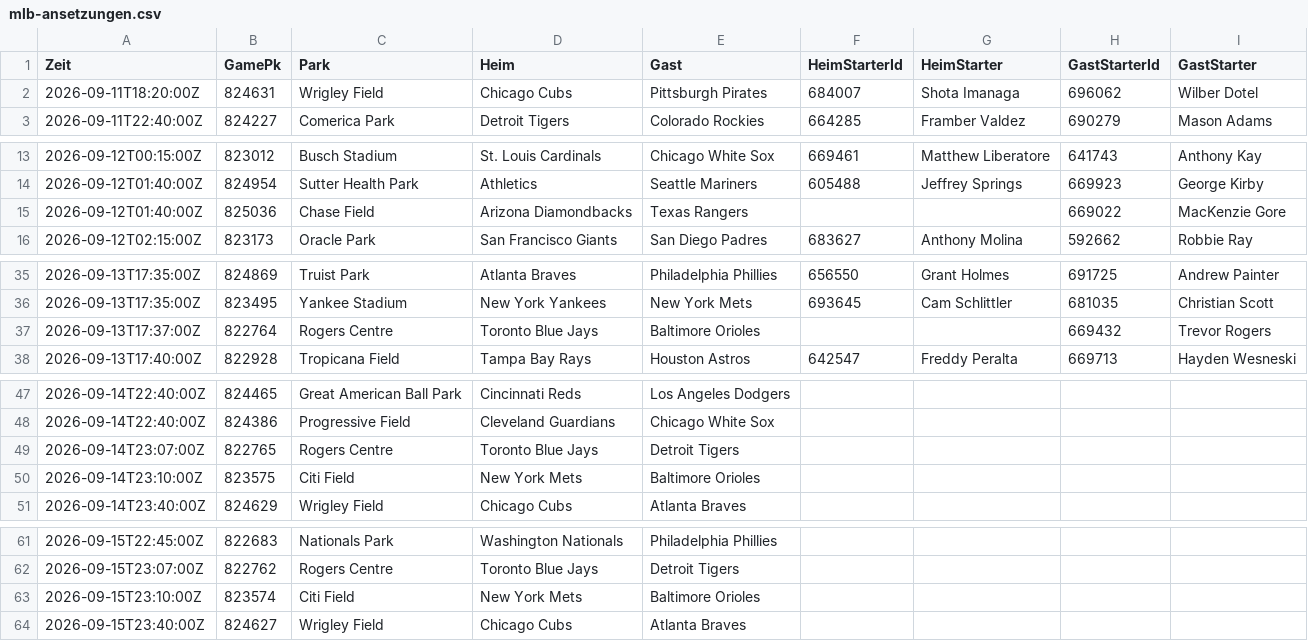
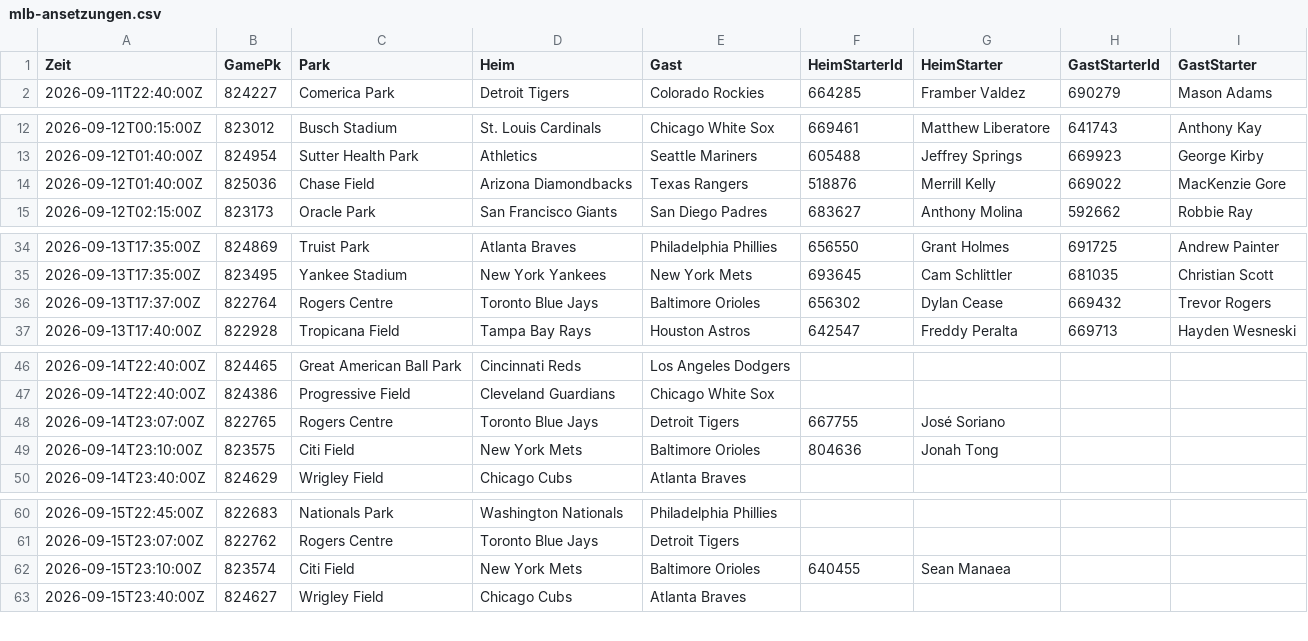
Before and after one commit to gobitodic0007-hash/Wettmodell, a CSV file: daten/mlb-ansetzungen.csv, drawn as a sheet; only a part is shown, gaps mark what is left out.

```diff
--- a/daten/mlb-ansetzungen.csv
+++ b/daten/mlb-ansetzungen.csv
@@ -1,3 +1,2 @@
 Zeit,GamePk,Park,Heim,Gast,HeimStarterId,HeimStarter,GastStarterId,GastStarter
-2026-09-11T18:20:00Z,824631,Wrigley Field,Chicago Cubs,Pittsburgh Pirates,684007,Shota Imanaga,696062,Wilber Dotel
 2026-09-11T22:40:00Z,824227,Comerica Park,Detroit Tigers,Colorado Rockies,664285,Framber Valdez,690279,Mason Adams
@@ -14,3 +13,3 @@ Zeit,GamePk,Park,Heim,Gast,HeimStarterId,HeimStarter,GastStarterId,GastStarter
 2026-09-12T01:40:00Z,824954,Sutter Health Park,Athletics,Seattle Mariners,605488,Jeffrey Springs,669923,George Kirby
-2026-09-12T01:40:00Z,825036,Chase Field,Arizona Diamondbacks,Texas Rangers,,,669022,MacKenzie Gore
+2026-09-12T01:40:00Z,825036,Chase Field,Arizona Diamondbacks,Texas Rangers,518876,Merrill Kelly,669022,MacKenzie Gore
 2026-09-12T02:15:00Z,823173,Oracle Park,San Francisco Giants,San Diego Padres,683627,Anthony Molina,592662,Robbie Ray
@@ -36,3 +35,3 @@ Zeit,GamePk,Park,Heim,Gast,HeimStarterId,HeimStarter,GastStarterId,GastStarter
 2026-09-13T17:35:00Z,823495,Yankee Stadium,New York Yankees,New York Mets,693645,Cam Schlittler,681035,Christian Scott
-2026-09-13T17:37:00Z,822764,Rogers Centre,Toronto Blue Jays,Baltimore Orioles,,,669432,Trevor Rogers
+2026-09-13T17:37:00Z,822764,Rogers Centre,Toronto Blue Jays,Baltimore Orioles,656302,Dylan Cease,669432,Trevor Rogers
 2026-09-13T17:40:00Z,822928,Tropicana Field,Tampa Bay Rays,Houston Astros,642547,Freddy Peralta,669713,Hayden Wesneski
@@ -48,4 +47,4 @@ Zeit,GamePk,Park,Heim,Gast,HeimStarterId,HeimStarter,GastStarterId,GastStarter
 2026-09-14T22:40:00Z,824386,Progressive Field,Cleveland Guardians,Chicago White Sox,,,,
-2026-09-14T23:07:00Z,822765,Rogers Centre,Toronto Blue Jays,Detroit Tigers,,,,
-2026-09-14T23:10:00Z,823575,Citi Field,New York Mets,Baltimore Orioles,,,,
+2026-09-14T23:07:00Z,822765,Rogers Centre,Toronto Blue Jays,Detroit Tigers,667755,José Soriano,,
+2026-09-14T23:10:00Z,823575,Citi Field,New York Mets,Baltimore Orioles,804636,Jonah Tong,,
 2026-09-14T23:40:00Z,824629,Wrigley Field,Chicago Cubs,Atlanta Braves,,,,
@@ -62,3 +61,3 @@ Zeit,GamePk,Park,Heim,Gast,HeimStarterId,HeimStarter,GastStarterId,GastStarter
 2026-09-15T23:07:00Z,822762,Rogers Centre,Toronto Blue Jays,Detroit Tigers,,,,
-2026-09-15T23:10:00Z,823574,Citi Field,New York Mets,Baltimore Orioles,,,,
+2026-09-15T23:10:00Z,823574,Citi Field,New York Mets,Baltimore Orioles,640455,Sean Manaea,,
 2026-09-15T23:40:00Z,824627,Wrigley Field,Chicago Cubs,Atlanta Braves,,,,
```
Also changed, not shown: daten/mlb-pitcher.csv, daten/mlb-spiele.csv, 2 other files.
